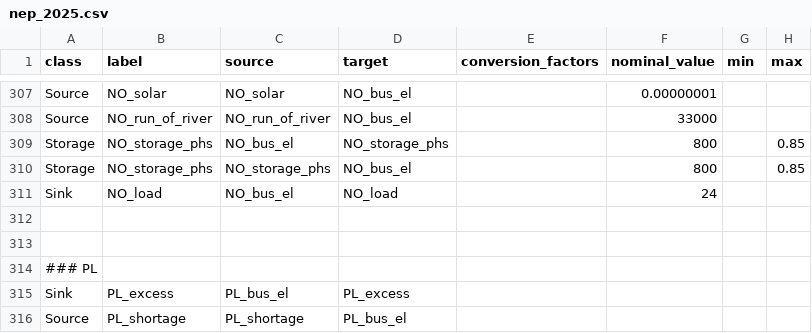
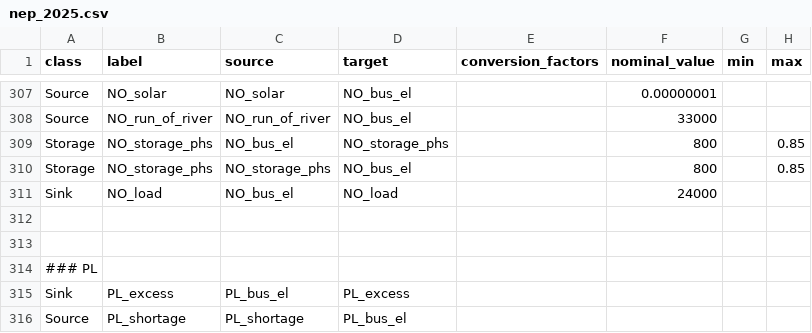
Before and after one commit to oemof/oemof-solph, a CSV file: examples/solph/nodes_from_csv/nep_2025.csv, drawn as a sheet; only a part is shown, gaps mark what is left out; the diff names each change by its address in the sheet, - before the commit and + after, or states it on an @@ line.

```diff
--- a/examples/solph/nodes_from_csv/nep_2025.csv
+++ b/examples/solph/nodes_from_csv/nep_2025.csv
-F311 (nominal_value): 24
+F311 (nominal_value): 24000
```
Also changed, not shown: 1 other file.
